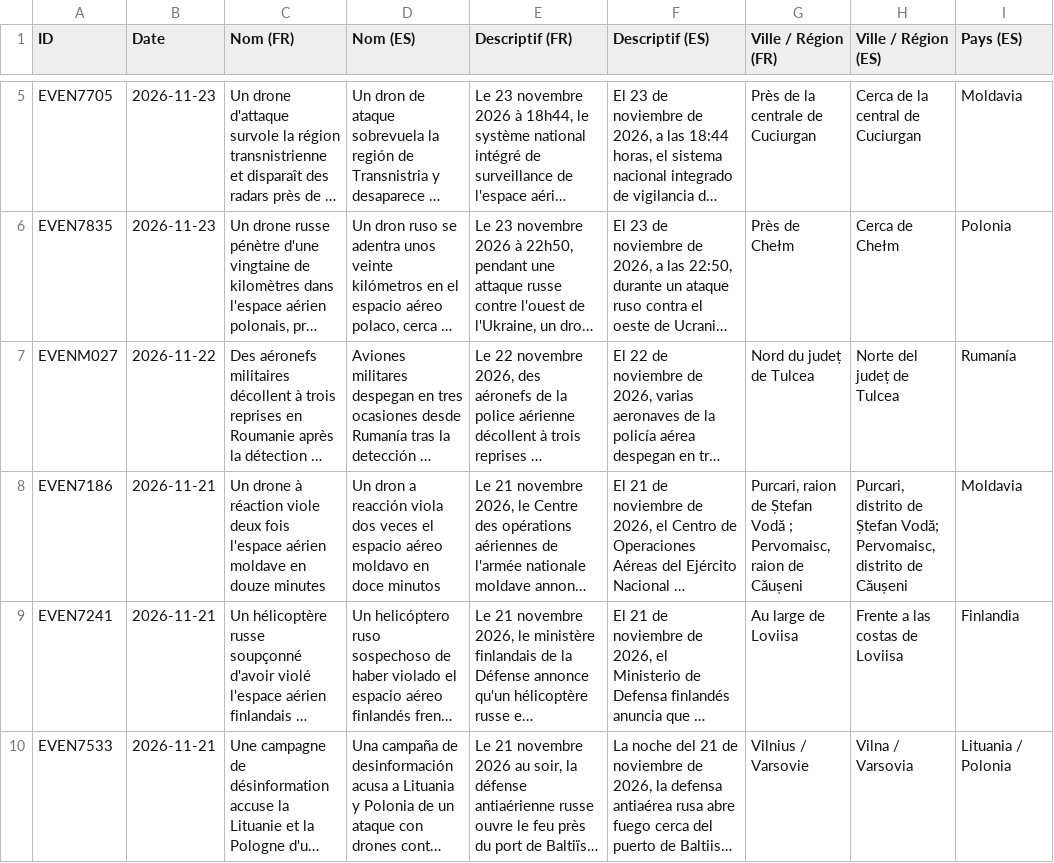
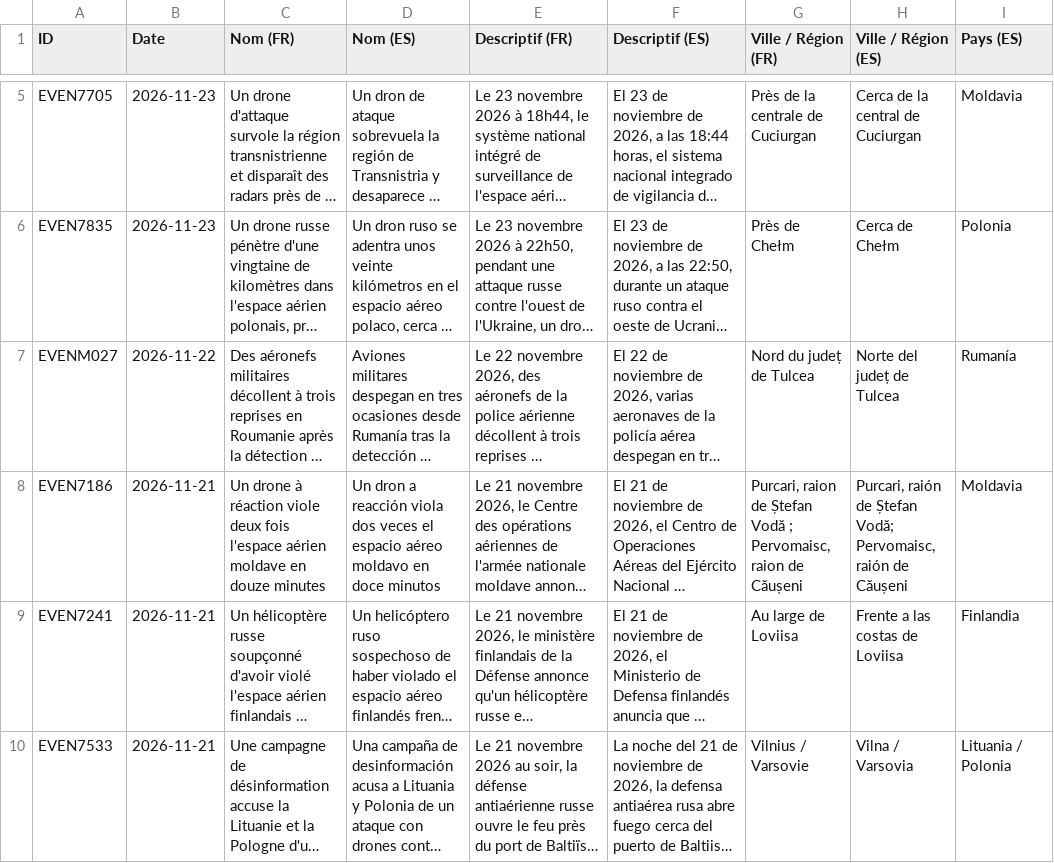
Before and after one commit to GC-GEG/obs_russie, a CSV file: traductions-es.csv, drawn as a sheet; only a part is shown, gaps mark what is left out; long unchanged cells end in …; the diff covers the shown part only; the diff names each change by its address in the sheet, - before the commit and + after, or states it on an @@ line.

```diff
--- a/traductions-es.csv
+++ b/traductions-es.csv
-H8 (Ville / Région (ES)): Purcari, distrito de Ștefan Vodă; Pervomaisc, distrito de Căușeni
+H8 (Ville / Région (ES)): Purcari, raión de Ștefan Vodă; Pervomaisc, raión de Căușeni
```
Also changed, not shown: 4 edited cells elsewhere in this file, traductions-it.csv, 3 other files.
